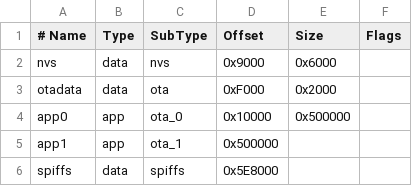
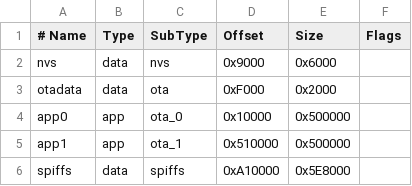
Before and after one commit to HUSKGGMo3/Growsensor_v0.2, a CSV file: partitions/growsensor_16mb.csv, drawn as a sheet.

Commit message:
Fix 16MB partition offsets

```diff
--- a/partitions/growsensor_16mb.csv
+++ b/partitions/growsensor_16mb.csv
@@ -4,3 +4,3 @@ otadata,  data, ota,     0xF000,  0x2000,
 app0,     app,  ota_0,   0x10000, 0x500000,
-app1,     app,  ota_1,           0x500000,
-spiffs,   data, spiffs,          0x5E8000,
+app1,     app,  ota_1,   0x510000, 0x500000,
+spiffs,   data, spiffs,  0xA10000, 0x5E8000,
```
